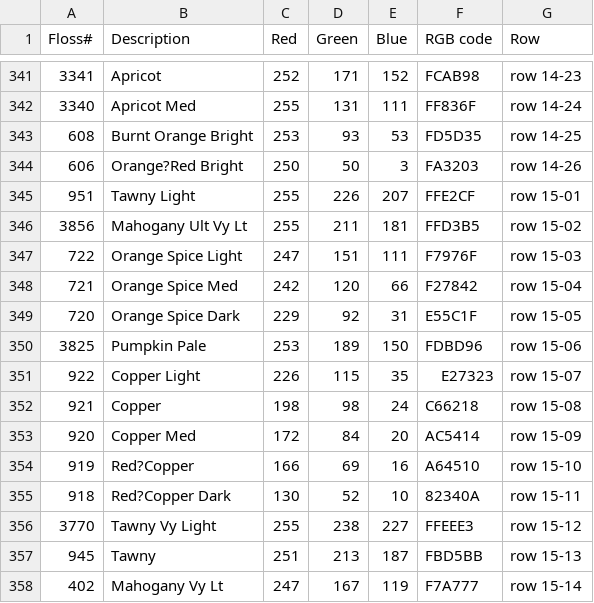
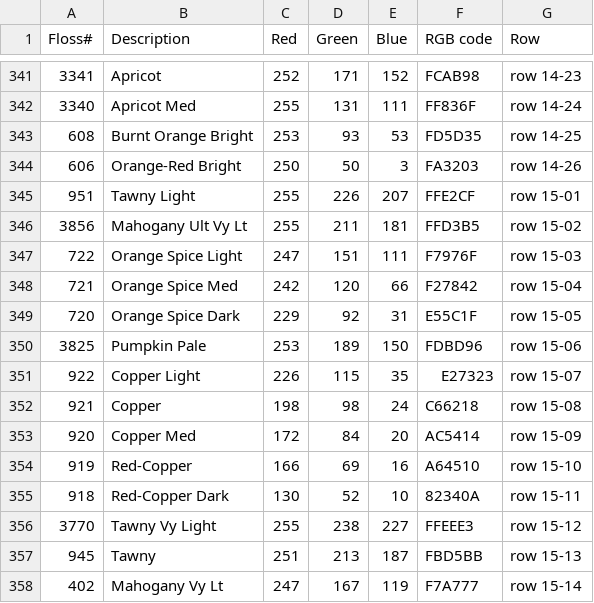
Before and after one commit to Mariam-Srour2003/StitchCraft, a CSV file: packages/color/src/dmc/source.csv, drawn as a sheet; only a part is shown, gaps mark what is left out.

```diff
--- a/packages/color/src/dmc/source.csv
+++ b/packages/color/src/dmc/source.csv
@@ -343,3 +343,3 @@ Floss#,Description,Red,Green,Blue,RGB code,Row
 608,Burnt Orange Bright,253,93,53,FD5D35,row 14-25
-606,Orange?Red Bright,250,50,3,FA3203,row 14-26
+606,Orange-Red Bright,250,50,3,FA3203,row 14-26
 951,Tawny Light,255,226,207,FFE2CF,row 15-01
@@ -353,4 +353,4 @@ Floss#,Description,Red,Green,Blue,RGB code,Row
 920,Copper Med,172,84,20,AC5414,row 15-09
-919,Red?Copper,166,69,16,A64510,row 15-10
-918,Red?Copper Dark,130,52,10,82340A,row 15-11
+919,Red-Copper,166,69,16,A64510,row 15-10
+918,Red-Copper Dark,130,52,10,82340A,row 15-11
 3770,Tawny Vy Light,255,238,227,FFEEE3,row 15-12
```
Also changed, not shown: 18 other files.
